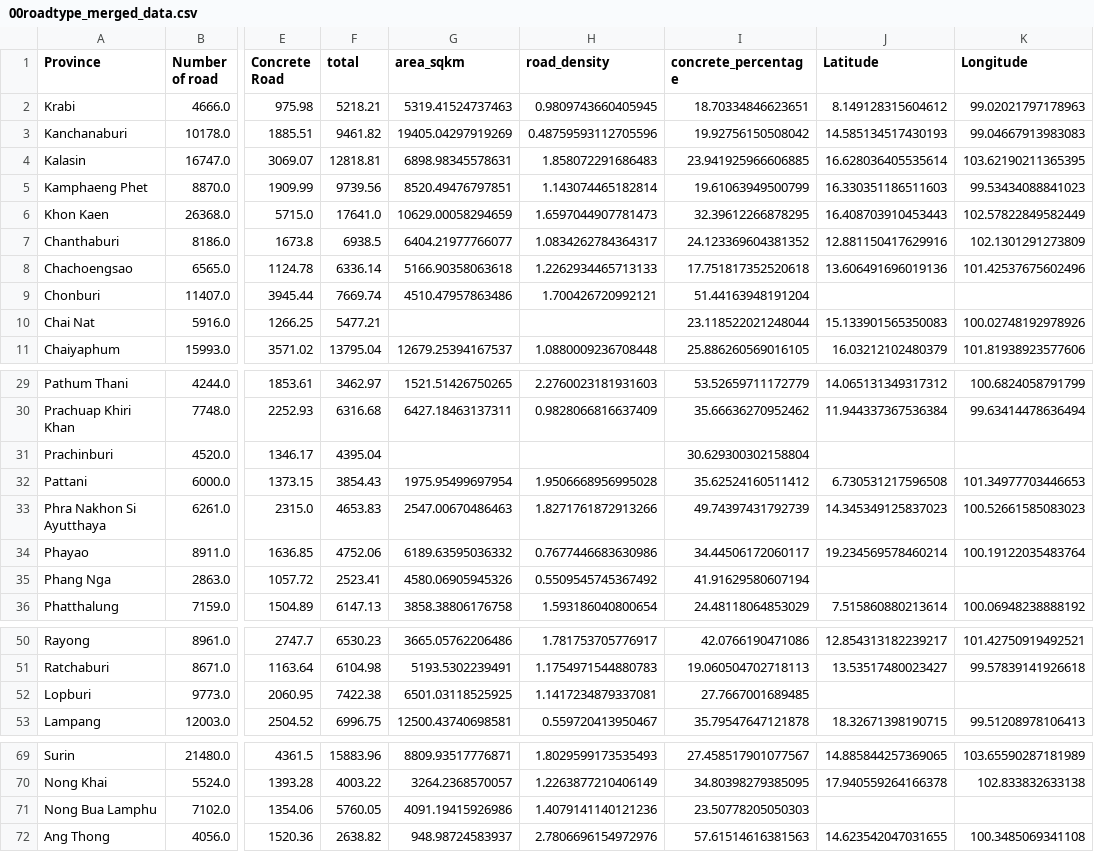
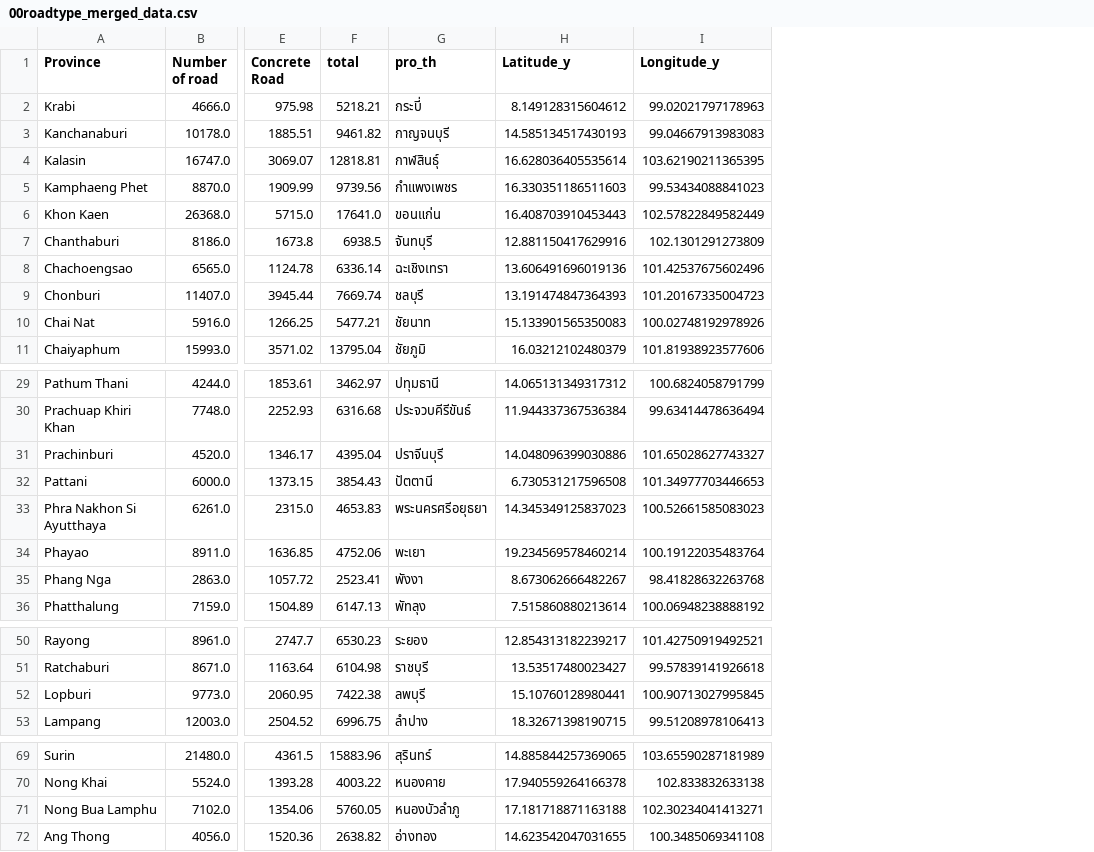
Before and after one commit to b-kanitroj/b-kanitroj.github.io, a CSV file: 00roadtype_merged_data.csv, drawn as a sheet; only a part is shown, gaps mark what is left out; removed rows and columns are numbered as before the commit, all else as after; the diff names each change by its address in the sheet, - before the commit and + after, or states it on an @@ line.

Commit message:
Add files via upload

```diff
--- a/00roadtype_merged_data.csv
+++ b/00roadtype_merged_data.csv
-column G (area_sqkm), rows 2-11: 5319.41524737463 | 19405.04297919269 | 6898.98345578631 | 8520.49476797851 | 10629.00058294659 | 6404.21977766077 | 5166.90358063618 | 4510.47957863486 |  | 12679.25394167537; rows 29-36: 1521.51426750265 | 6427.18463137311 |  | 1975.95499697954 | 2547.00670486463 | 6189.63595036332 | 4580.06905945326 | 3858.38806176758; rows 50-53: 3665.05762206486 | 5193.5302239491 | 6501.03118525925 | 12500.43740698581; rows 69-72: 8809.93517776871 | 3264.2368570057 | 4091.19415926986 | 948.98724583937
-column H (road_density), rows 2-11: 0.9809743660405945 | 0.48759593112705596 | 1.858072291686483 | 1.143074465182814 | 1.6597044907781473 | 1.0834262784364317 | 1.2262934465713133 | 1.700426720992121 |  | 1.0880009236708448; rows 29-36: 2.2760023181931603 | 0.9828066816637409 |  | 1.9506668956995028 | 1.8271761872913266 | 0.7677446683630986 | 0.5509545745367492 | 1.593186040800654; rows 50-53: 1.781753705776917 | 1.1754971544880783 | 1.1417234879337081 | 0.559720413950467; rows 69-72: 1.8029599173535493 | 1.2263877210406149 | 1.4079141140121236 | 2.7806696154972976
-column I (concrete_percentage), rows 2-11: 18.70334846623651 | 19.92756150508042 | 23.941925966606885 | 19.61063949500799 | 32.39612266878295 | 24.123369604381352 | 17.751817352520618 | 51.44163948191204 | 23.118522021248044 | 25.886260569016105; rows 29-36: 53.52659711172779 | 35.66636270952462 | 30.629300302158804 | 35.62524160511412 | 49.74397431792739 | 34.44506172060117 | 41.91629580607194 | 24.48118064853029; rows 50-53: 42.0766190471086 | 19.060504702718113 | 27.7667001689485 | 35.79547647121878; rows 69-72: 27.458517901077567 | 34.80398279385095 | 23.50778205050303 | 57.61514616381563
+column G (pro_th), rows 2-11: กระบี่ | กาญจนบุรี | กาฬสินธุ์ | กำแพงเพชร | ขอนแก่น | จันทบุรี | ฉะเชิงเทรา | ชลบุรี | ชัยนาท | ชัยภูมิ; rows 29-36: ปทุมธานี | ประจวบคีรีขันธ์ | ปราจีนบุรี | ปัตตานี | พระนครศรีอยุธยา | พะเยา | พังงา | พัทลุง; rows 50-53: ระยอง | ราชบุรี | ลพบุรี | ลำปาง; rows 69-72: สุรินทร์ | หนองคาย | หนองบัวลำภู | อ่างทอง
-H1: Latitude
+H1: Latitude_y
-I1: Longitude
+I1: Longitude_y
-H9 (Latitude_y): (empty)
+H9 (Latitude_y): 13.191474847364393
-I9 (Longitude_y): (empty)
+I9 (Longitude_y): 101.20167335004723
-H31 (Latitude_y): (empty)
+H31 (Latitude_y): 14.048096399030886
-I31 (Longitude_y): (empty)
+I31 (Longitude_y): 101.65028627743327
-H35 (Latitude_y): (empty)
+H35 (Latitude_y): 8.673062666482267
-I35 (Longitude_y): (empty)
+I35 (Longitude_y): 98.41828632263768
-H52 (Latitude_y): (empty)
+H52 (Latitude_y): 15.10760128980441
-I52 (Longitude_y): (empty)
+I52 (Longitude_y): 100.90713027995845
-H71 (Latitude_y): (empty)
+H71 (Latitude_y): 17.181718871163188
-I71 (Longitude_y): (empty)
+I71 (Longitude_y): 102.30234041413271
```
